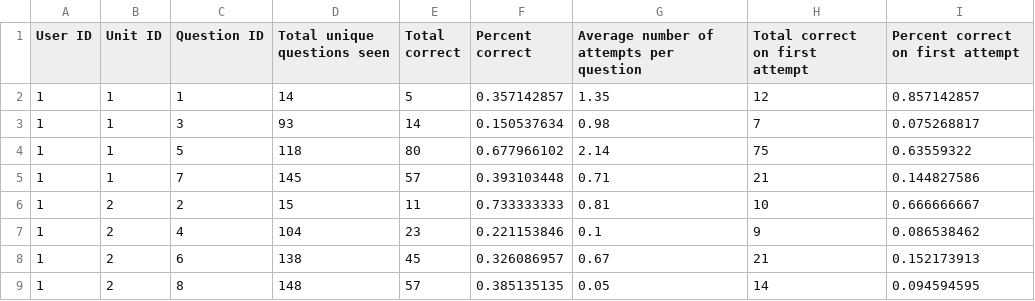
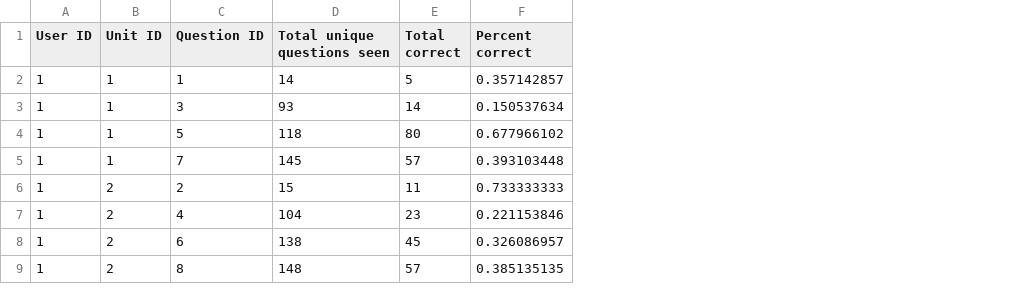
Before and after one commit to mmadaio/allo-alphabet-examples, a CSV file: data/mastery_data_example.csv, drawn as a sheet; only a part is shown; the diff names each change by its address in the sheet, - before the commit and + after, or states it on an @@ line.

Commit message:
Update mastery_data_example.csv

```diff
--- a/data/mastery_data_example.csv
+++ b/data/mastery_data_example.csv
-column G, rows 1-9: Average number of attempts per question | 1.35 | 0.98 | 2.14 | 0.71 | 0.81 | 0.1 | 0.67 | 0.05
-column H (Total correct on first attempt), rows 2-9: 12 | 7 | 75 | 21 | 10 | 9 | 21 | 14
-column I (Percent correct on first attempt), rows 2-9: 0.857142857 | 0.075268817 | 0.63559322 | 0.144827586 | 0.666666667 | 0.086538462 | 0.152173913 | 0.094594595
```
